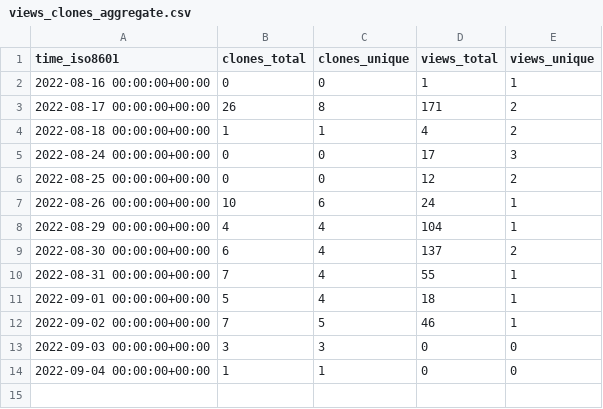
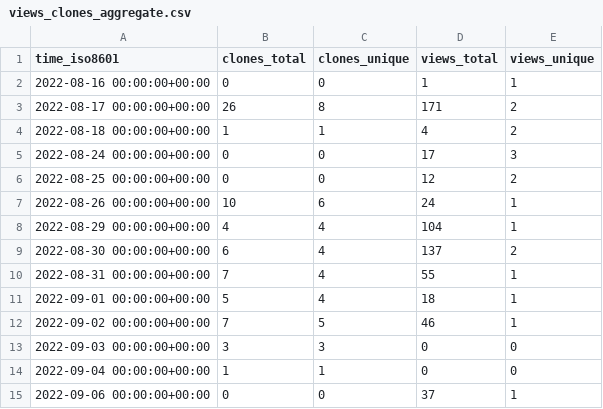
Before and after one commit to aubricot/computer_vision_with_eol_images, a CSV file: aubricot/computer_vision_with_eol_images/ghrs-data/views_clones_aggregate.csv, drawn as a sheet.

```diff
--- a/aubricot/computer_vision_with_eol_images/ghrs-data/views_clones_aggregate.csv
+++ b/aubricot/computer_vision_with_eol_images/ghrs-data/views_clones_aggregate.csv
@@ -14 +14,2 @@ time_iso8601,clones_total,clones_unique,views_total,views_unique
 2022-09-04 00:00:00+00:00,1,1,0,0
+2022-09-06 00:00:00+00:00,0,0,37,1
```
Also changed, not shown: 1 other file.
